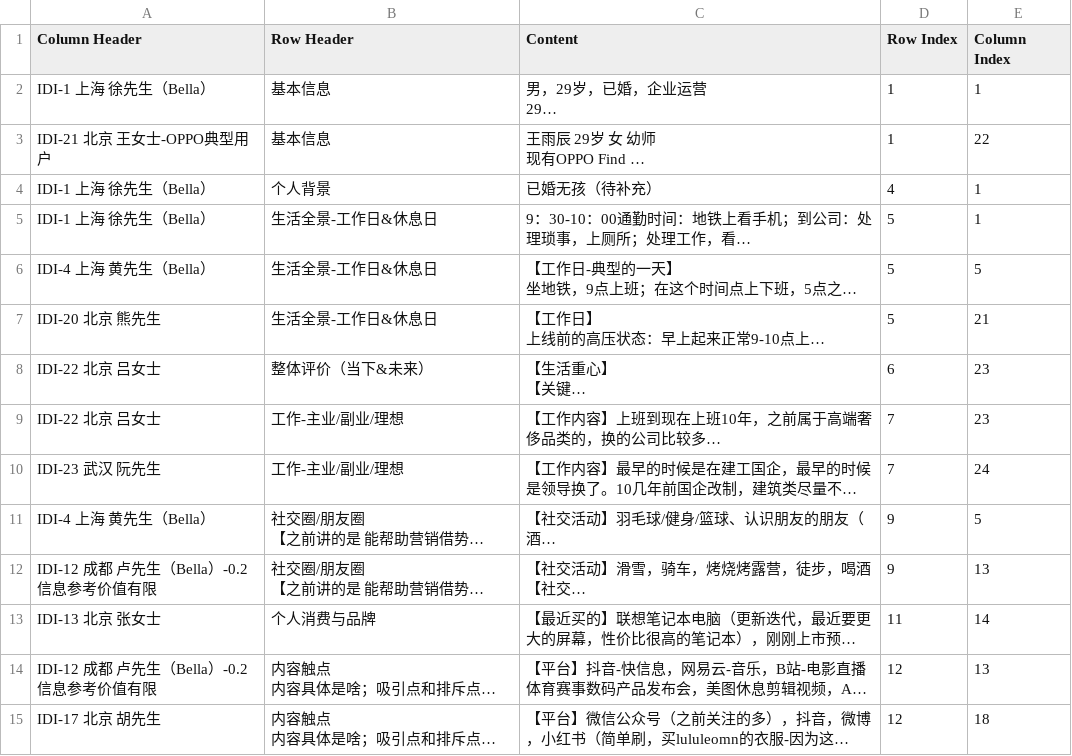
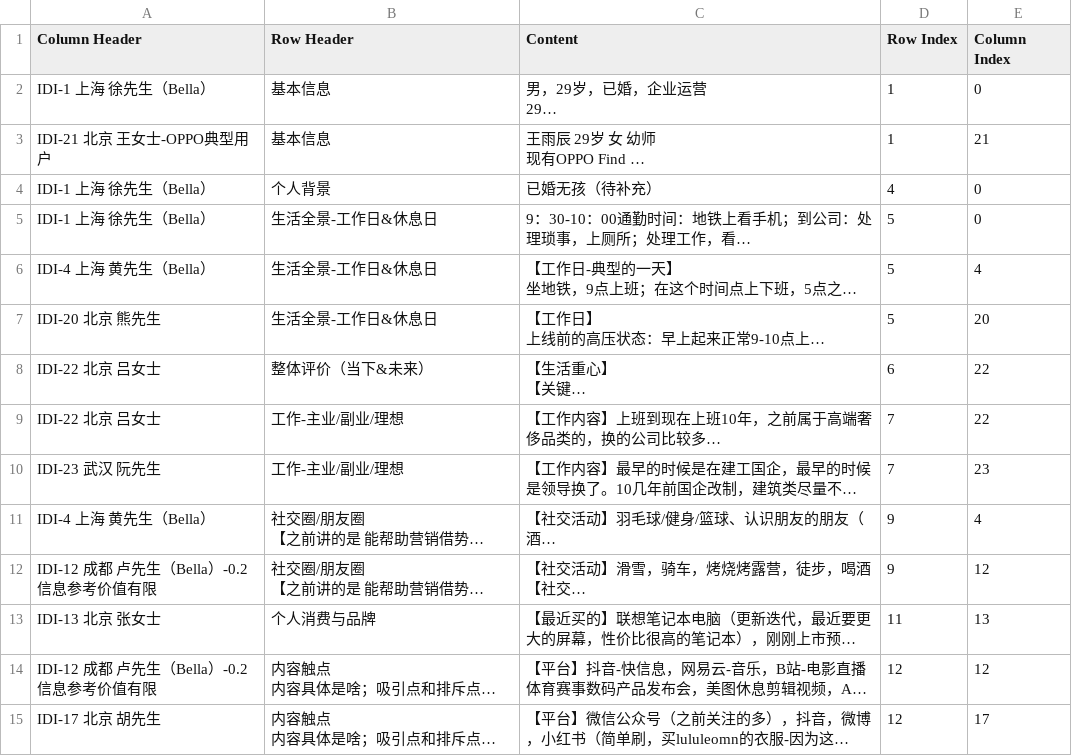
Before and after one commit to mzyy1001/DocFiller, a CSV file: todo_list.csv, drawn as a sheet; only a part is shown; long unchanged cells end in …; the diff covers the shown part only; the diff names each change by its address in the sheet, - before the commit and + after, or states it on an @@ line.

Commit message:
Fix: fix the wrong index of col match

```diff
--- a/todo_list.csv
+++ b/todo_list.csv
-E2 (Column Index): 1
+E2 (Column Index): 0
-E3 (Column Index): 22
+E3 (Column Index): 21
-E4:E5 (Column Index): 1
+E4:E5 (Column Index): 0
-E6 (Column Index): 5
+E6 (Column Index): 4
-E7 (Column Index): 21
+E7 (Column Index): 20
-E8:E9 (Column Index): 23
+E8:E9 (Column Index): 22
-E10 (Column Index): 24
+E10 (Column Index): 23
-E11 (Column Index): 5
+E11 (Column Index): 4
-E12 (Column Index): 13
+E12 (Column Index): 12
-E13 (Column Index): 14
+E13 (Column Index): 13
-E14 (Column Index): 13
+E14 (Column Index): 12
-E15 (Column Index): 18
+E15 (Column Index): 17
```
Also changed, not shown: 39 edited cells elsewhere in this file, 4 other files.
